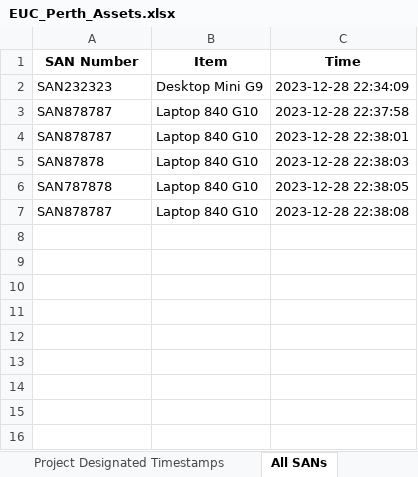
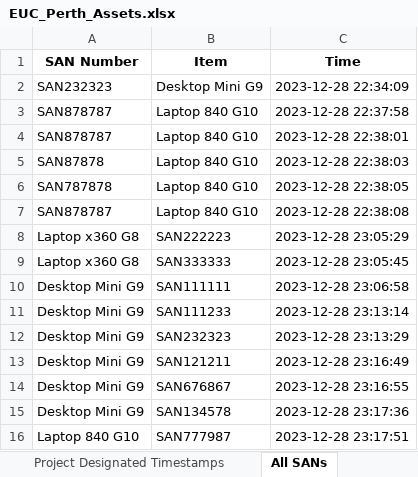
Before and after one commit to m4cd4r4/EUC_AM, an Excel workbook: Build Room/EUC_Perth_Assets.xlsx, sheet All SANs, drawn as a sheet; values as stored, in another font and other column widths than the file's, no borders; the diff names each change by its address in the sheet, - before the commit and + after, or states it on an @@ line.

```diff
--- a/Build Room/EUC_Perth_Assets.xlsx (sheet All SANs)
+++ b/Build Room/EUC_Perth_Assets.xlsx (sheet All SANs)
+row 8: Laptop x360 G8 | SAN222223 | 2023-12-28 23:05:29
+row 9: Laptop x360 G8 | SAN333333 | 2023-12-28 23:05:45
+row 10: Desktop Mini G9 | SAN111111 | 2023-12-28 23:06:58
+row 11: Desktop Mini G9 | SAN111233 | 2023-12-28 23:13:14
+row 12: Desktop Mini G9 | SAN232323 | 2023-12-28 23:13:29
+row 13: Desktop Mini G9 | SAN121211 | 2023-12-28 23:16:49
+row 14: Desktop Mini G9 | SAN676867 | 2023-12-28 23:16:55
+row 15: Desktop Mini G9 | SAN134578 | 2023-12-28 23:17:36
+row 16: Laptop 840 G10 | SAN777987 | 2023-12-28 23:17:51
```
Also changed, not shown: sheet 4.2 Timestamps, sheet 4.2 Items, 2 other files.
